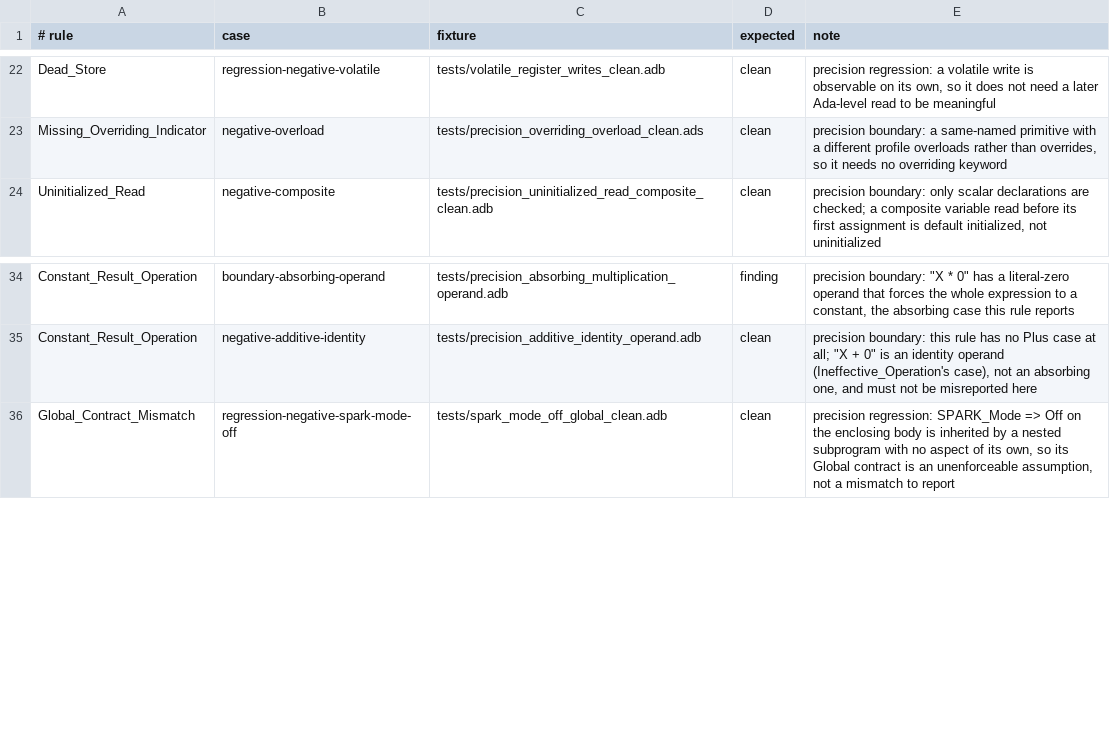
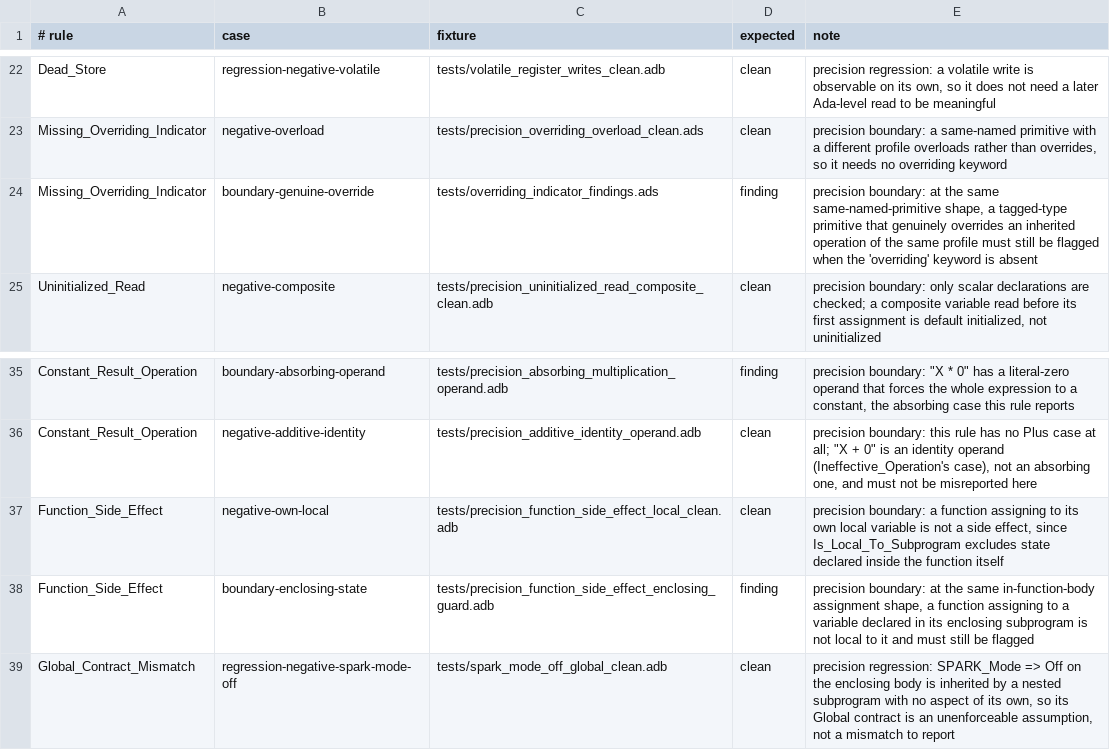
Before and after one commit to mmartign/AdaLang_Analyzer, a TSV file: quality/precision_corpus.tsv, drawn as a sheet; only a part is shown, gaps mark what is left out; the diff names each change by its address in the sheet, - before the commit and + after, or states it on an @@ line.

```diff
--- a/quality/precision_corpus.tsv
+++ b/quality/precision_corpus.tsv
+row 24: Missing_Overriding_Indicator | boundary-genuine-override | tests/overriding_indicator_findings.ads | finding | precision boundary: at the same same-named-primitive shape, a tagged-type primitive that genuinely overrides an inherited operation of the same profile must still be flagged when the 'overriding' keyword is absent
+row 37: Function_Side_Effect | negative-own-local | tests/precision_function_side_effect_local_clean.adb | clean | precision boundary: a function assigning to its own local variable is not a side effect, since Is_Local_To_Subprogram excludes state declared inside the function itself
+row 38: Function_Side_Effect | boundary-enclosing-state | tests/precision_function_side_effect_enclosing_guard.adb | finding | precision boundary: at the same in-function-body assignment shape, a function assigning to a variable declared in its enclosing subprogram is not local to it and must still be flagged
```
Also changed, not shown: quality/release_metrics.csv, 3 other files.
